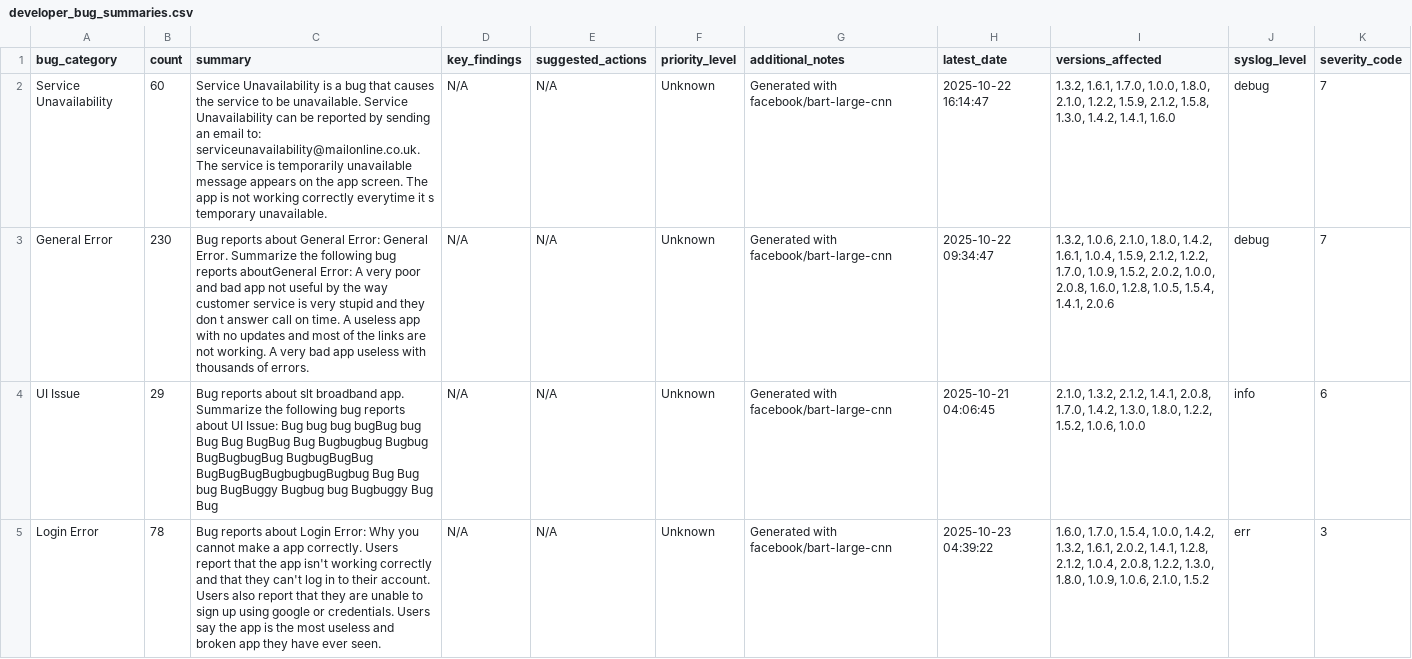
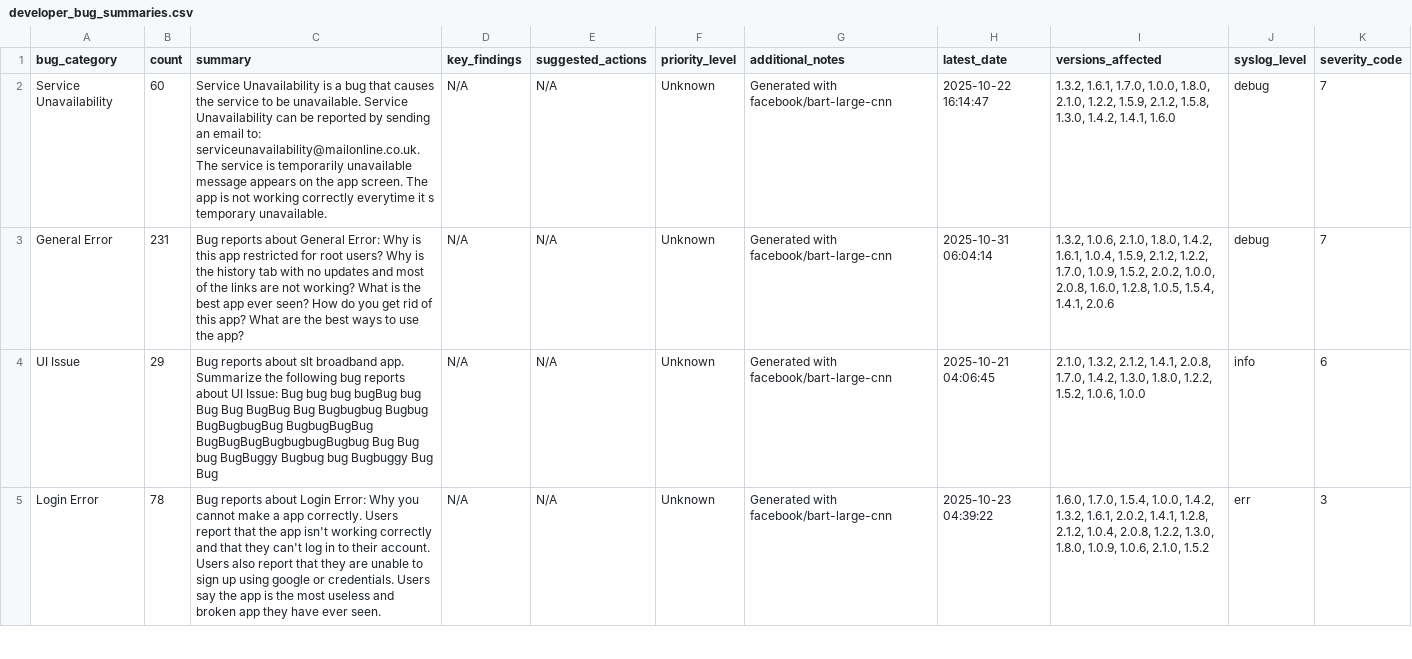
Before and after one commit to Team-SLT/slt-bug-analytics-dashboard, a CSV file: data/developer_bug_summaries.csv, drawn as a sheet; only a part is shown.

```diff
--- a/data/developer_bug_summaries.csv
+++ b/data/developer_bug_summaries.csv
@@ -2,3 +2,3 @@ bug_category,count,summary,key_findings,suggested_actions,priority_level,additio
 Service Unavailability,60,Service Unavailability is a bug that causes the service to be unavailable. Service Unavailability can be reported by sending an email to: serviceunavailability@mailonline.co.uk. The service is temporarily unavailable message appears on the app screen. The app is not working correctly everytime it s temporary unavailable.,N/A,N/A,Unknown,Generated with facebook/bart-large-cnn,2025-10-22 16:14:47,"1.3.2, 1.6.1, 1.7.0, 1.0.0, 1.8.0, 2.1.0, 1.2.2, 1.5.9, 2.1.2, 1.5.8, 1.3.0, 1.4.2, 1.4.1, 1.6.0",debug,7
-General Error,230,Bug reports about General Error: General Error. Summarize the following bug reports aboutGeneral Error: A very poor and bad app not useful by the way customer service is very stupid and they don t answer call on time. A useless app with no updates and most of the links are not working. A very bad app useless with thousands of errors.,N/A,N/A,Unknown,Generated with facebook/bart-large-cnn,2025-10-22 09:34:47,"1.3.2, 1.0.6, 2.1.0, 1.8.0, 1.4.2, 1.6.1, 1.0.4, 1.5.9, 2.1.2, 1.2.2, 1.7.0, 1.0.9, 1.5.2, 2.0.2, 1.0.0, 2.0.8, 1.6.0, 1.2.8, 1.0.5, 1.5.4, 1.4.1, 2.0.6",debug,7
+General Error,231,Bug reports about General Error: Why is this app restricted for root users? Why is the history tab with no updates and most of the links are not working? What is the best app ever seen? How do you get rid of this app? What are the best ways to use the app?,N/A,N/A,Unknown,Generated with facebook/bart-large-cnn,2025-10-31 06:04:14,"1.3.2, 1.0.6, 2.1.0, 1.8.0, 1.4.2, 1.6.1, 1.0.4, 1.5.9, 2.1.2, 1.2.2, 1.7.0, 1.0.9, 1.5.2, 2.0.2, 1.0.0, 2.0.8, 1.6.0, 1.2.8, 1.0.5, 1.5.4, 1.4.1, 2.0.6",debug,7
 UI Issue,29,Bug reports about slt broadband app. Summarize the following bug reports about UI Issue: Bug bug bug bugBug bug Bug Bug BugBug Bug Bugbugbug Bugbug BugBugbugBug BugbugBugBug BugBugBugBugbugbugBugbug Bug Bug bug BugBuggy Bugbug bug Bugbuggy Bug Bug,N/A,N/A,Unknown,Generated with facebook/bart-large-cnn,2025-10-21 04:06:45,"2.1.0, 1.3.2, 2.1.2, 1.4.1, 2.0.8, 1.7.0, 1.4.2, 1.3.0, 1.8.0, 1.2.2, 1.5.2, 1.0.6, 1.0.0",info,6
```
Also changed, not shown: data/bug_predictions.csv, data/categorized_bugs.csv, 4 other files.
